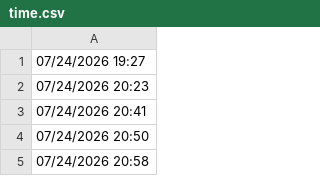
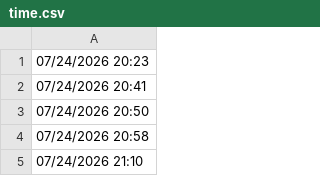
Before and after one commit to lethanhtannhat/wangling25th7, a CSV file: time.csv, drawn as a sheet; only a part is shown; the shorter side is filled out with more unchanged rows.

```diff
--- a/time.csv
+++ b/time.csv
@@ -1,2 +1 @@
-07/24/2026 19:27
 07/24/2026 20:23
```
Also changed, not shown: 1 other file.
